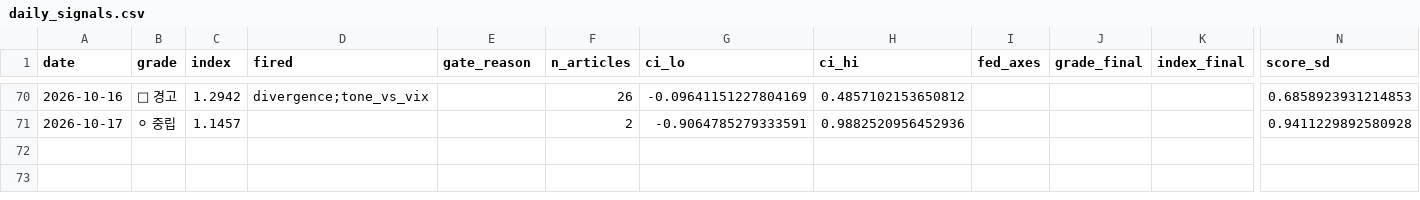
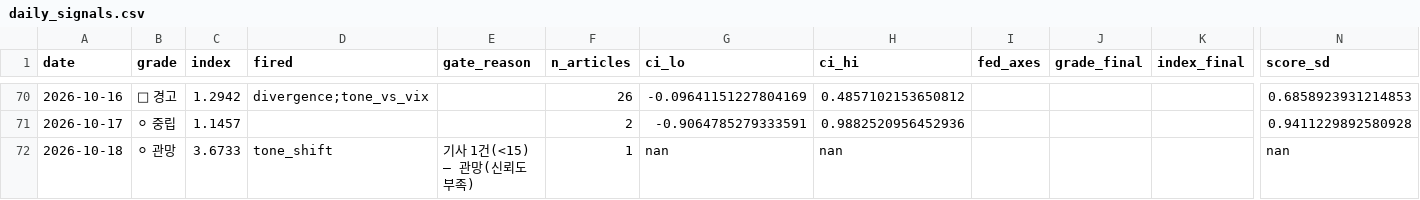
Before and after one commit to 2026-AICP/fomc-sentiment-agents, a CSV file: outputs/daily_signals.csv, drawn as a sheet; only a part is shown, gaps mark what is left out; rows hold the shown columns only; the diff names each change by its address in the sheet, - before the commit and + after, or states it on an @@ line.

```diff
--- a/outputs/daily_signals.csv
+++ b/outputs/daily_signals.csv
+row 72: 2026-10-18 | ⚪ 관망 | 3.6733 | tone_shift | 기사 1건(<15) — 관망(신뢰도 부족) | 1 | nan | nan |  |  |  | nan
```
Also changed, not shown: outputs/daily_headline.csv, outputs/news_index_live.csv, 9 other files.
